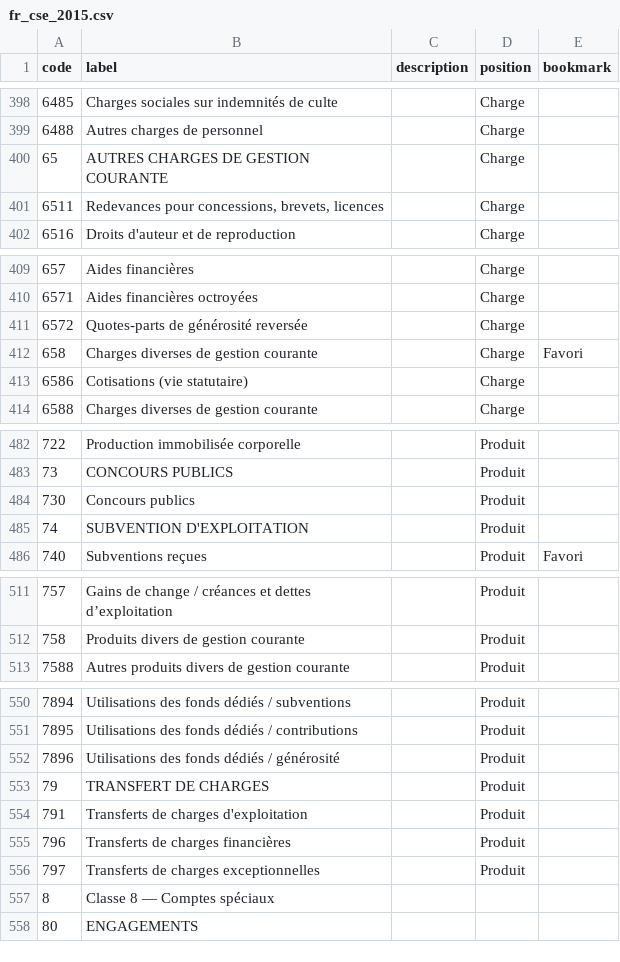
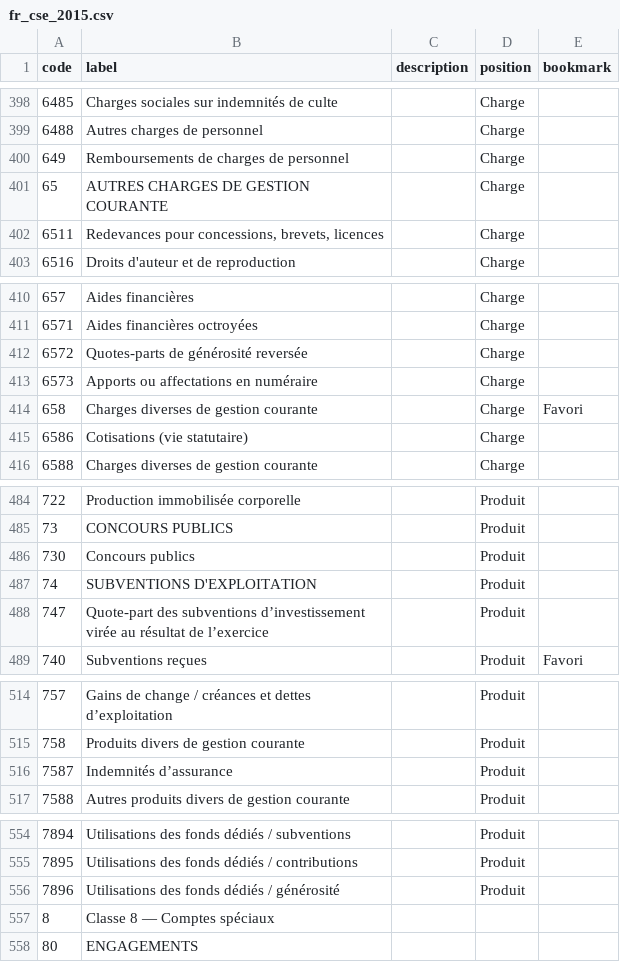
Before and after one commit to paheko/paheko, a CSV file: src/include/data/charts/fr_cse_2015.csv, drawn as a sheet; only a part is shown, gaps mark what is left out; removed rows and columns are numbered as before the commit, all else as after; the diff names each change by its address in the sheet, - before the commit and + after, or states it on an @@ line.

```diff
--- a/src/include/data/charts/fr_cse_2015.csv
+++ b/src/include/data/charts/fr_cse_2015.csv
+row 400: 649 | Remboursements de charges de personnel |  | Charge
+row 413: 6573 | Apports ou affectations en numéraire |  | Charge
-B487 (label): SUBVENTION D'EXPLOITATION
+B487 (label): SUBVENTIONS D'EXPLOITATION
+row 488: 747 | Quote-part des subventions d’investissement virée au résultat de l’exercice |  | Produit
+row 516: 7587 | Indemnités d’assurance |  | Produit
-row 553: 79 | TRANSFERT DE CHARGES |  | Produit
-row 554: 791 | Transferts de charges d'exploitation |  | Produit
-row 555: 796 | Transferts de charges financières |  | Produit
-row 556: 797 | Transferts de charges exceptionnelles |  | Produit
```
Also changed, not shown: src/include/data/charts/fr_pca_2018.csv, src/include/data/charts/fr_pcc_2020.csv, 4 other files.
